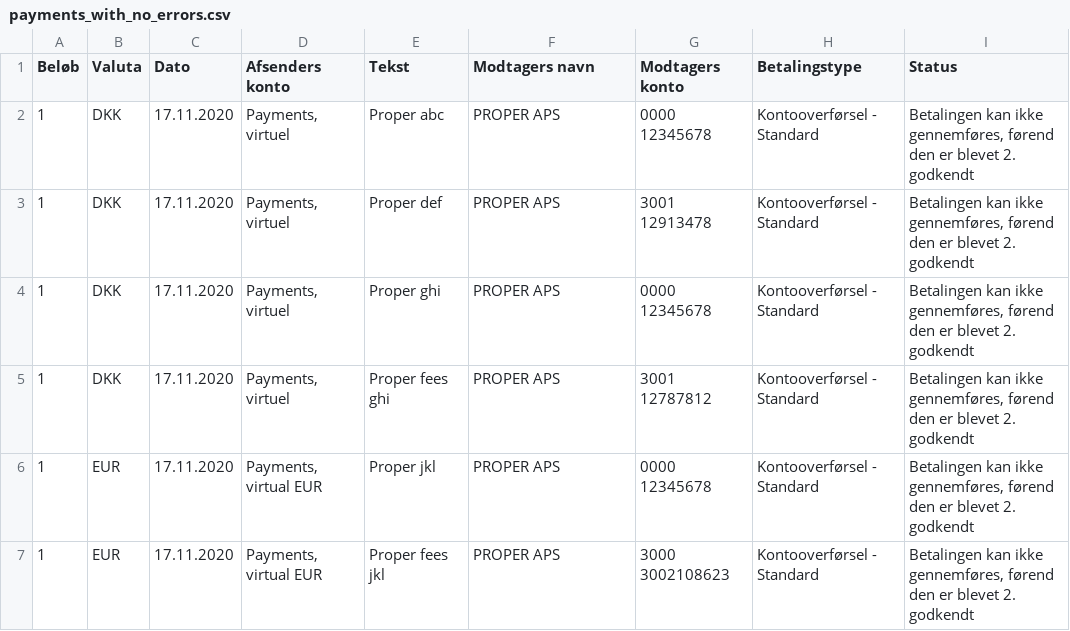
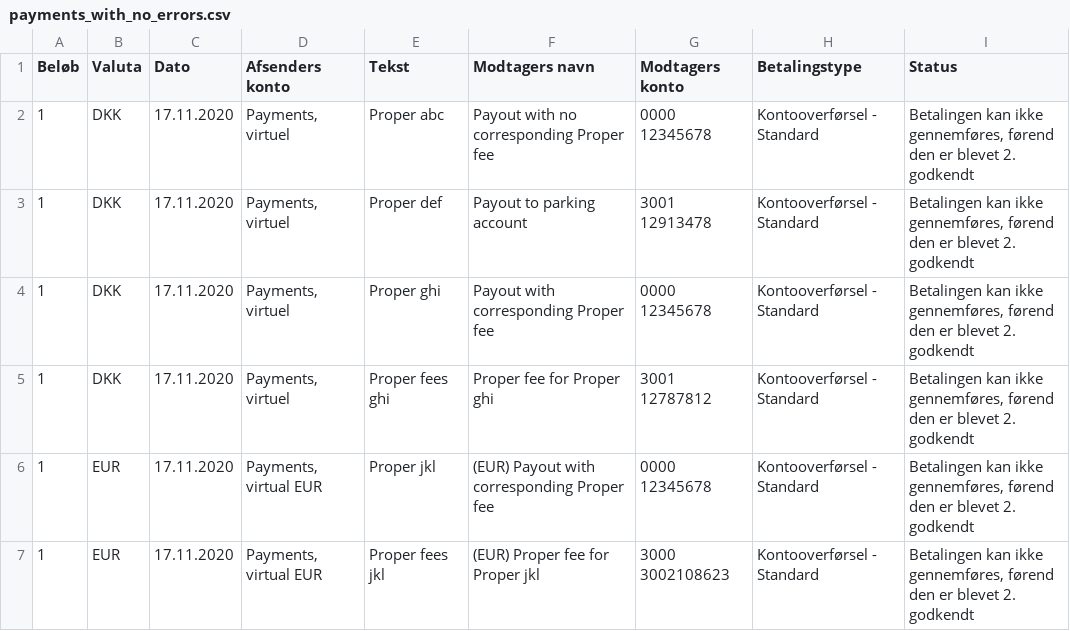
Before and after one commit to properpayments/bankverification, a CSV file: utils/mocks/payments_with_no_errors.csv, drawn as a sheet.

```diff
--- a/utils/mocks/payments_with_no_errors.csv
+++ b/utils/mocks/payments_with_no_errors.csv
@@ -1,7 +1,7 @@
 Beløb;Valuta;Dato;Afsenders konto;Tekst;Modtagers navn;Modtagers konto;Betalingstype;Status
-1;DKK;17.11.2020;Payments, virtuel;Proper abc;PROPER APS;0000 12345678;Kontooverførsel - Standard;Betalingen kan ikke gennemføres, førend den er blevet 2. godkendt
-1;DKK;17.11.2020;Payments, virtuel;Proper def;PROPER APS;3001 12913478;Kontooverførsel - Standard;Betalingen kan ikke gennemføres, førend den er blevet 2. godkendt
-1;DKK;17.11.2020;Payments, virtuel;Proper ghi;PROPER APS;0000 12345678;Kontooverførsel - Standard;Betalingen kan ikke gennemføres, førend den er blevet 2. godkendt
-1;DKK;17.11.2020;Payments, virtuel;Proper fees ghi;PROPER APS;3001 12787812;Kontooverførsel - Standard;Betalingen kan ikke gennemføres, førend den er blevet 2. godkendt
-1;EUR;17.11.2020;Payments, virtual EUR;Proper jkl;PROPER APS;0000 12345678;Kontooverførsel - Standard;Betalingen kan ikke gennemføres, førend den er blevet 2. godkendt
-1;EUR;17.11.2020;Payments, virtual EUR;Proper fees jkl;PROPER APS;3000 3002108623;Kontooverførsel - Standard;Betalingen kan ikke gennemføres, førend den er blevet 2. godkendt
+1;DKK;17.11.2020;Payments, virtuel;Proper abc;Payout with no corresponding Proper fee;0000 12345678;Kontooverførsel - Standard;Betalingen kan ikke gennemføres, førend den er blevet 2. godkendt
+1;DKK;17.11.2020;Payments, virtuel;Proper def;Payout to parking account;3001 12913478;Kontooverførsel - Standard;Betalingen kan ikke gennemføres, førend den er blevet 2. godkendt
+1;DKK;17.11.2020;Payments, virtuel;Proper ghi;Payout with corresponding Proper fee;0000 12345678;Kontooverførsel - Standard;Betalingen kan ikke gennemføres, førend den er blevet 2. godkendt
+1;DKK;17.11.2020;Payments, virtuel;Proper fees ghi;Proper fee for Proper ghi;3001 12787812;Kontooverførsel - Standard;Betalingen kan ikke gennemføres, førend den er blevet 2. godkendt
+1;EUR;17.11.2020;Payments, virtual EUR;Proper jkl;(EUR) Payout with corresponding Proper fee;0000 12345678;Kontooverførsel - Standard;Betalingen kan ikke gennemføres, førend den er blevet 2. godkendt
+1;EUR;17.11.2020;Payments, virtual EUR;Proper fees jkl;(EUR) Proper fee for Proper jkl;3000 3002108623;Kontooverførsel - Standard;Betalingen kan ikke gennemføres, førend den er blevet 2. godkendt
```
Also changed, not shown: utils/mocks/payments_malformed.csv, utils/mocks/payments_with_errors.csv.
